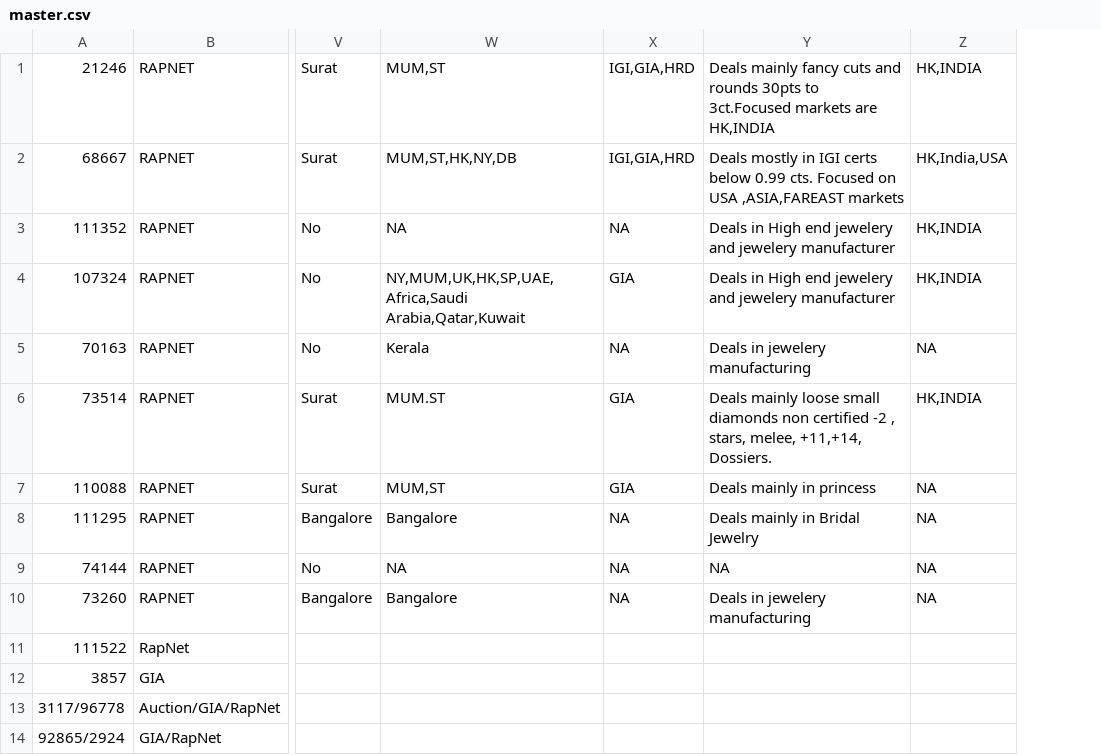
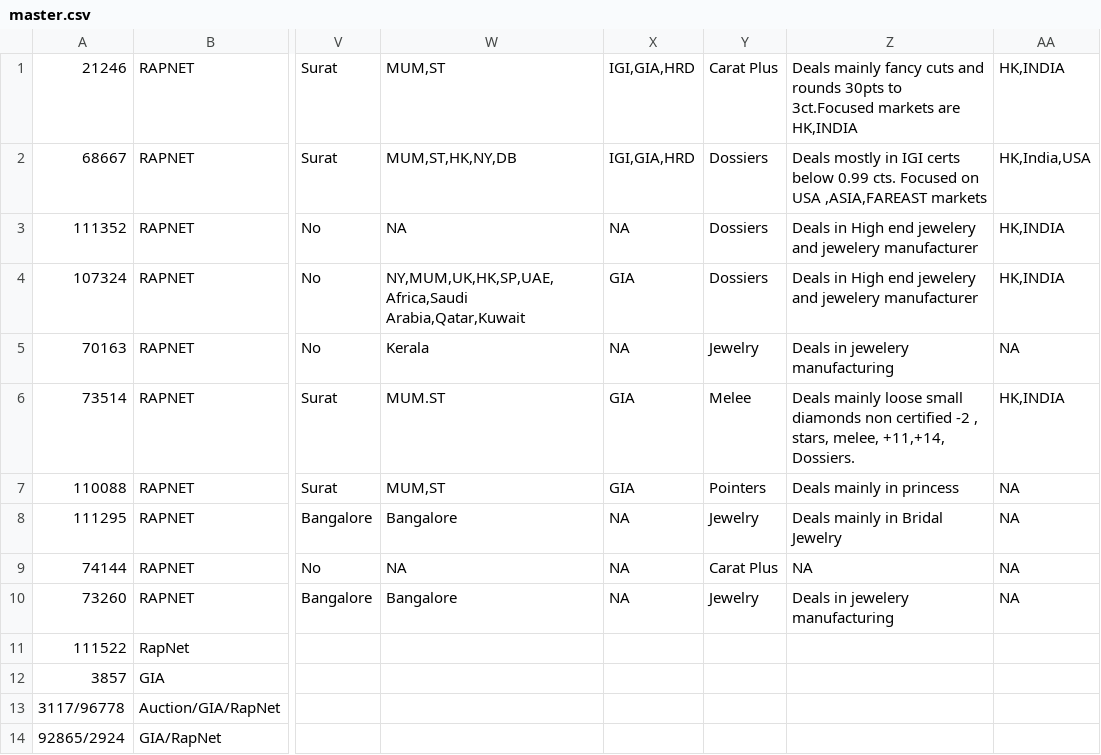
Before and after one commit to zaveriviraj/trd, a CSV file: public/master.csv, drawn as a sheet; only a part is shown, gaps mark what is left out; the diff names each change by its address in the sheet, - before the commit and + after, or states it on an @@ line.

```diff
--- a/public/master.csv
+++ b/public/master.csv
+column Y, rows 1-10: Carat Plus | Dossiers | Dossiers | Dossiers | Jewelry | Melee | Pointers | Jewelry | Carat Plus | Jewelry
```
Also changed, not shown: 10 other files.
